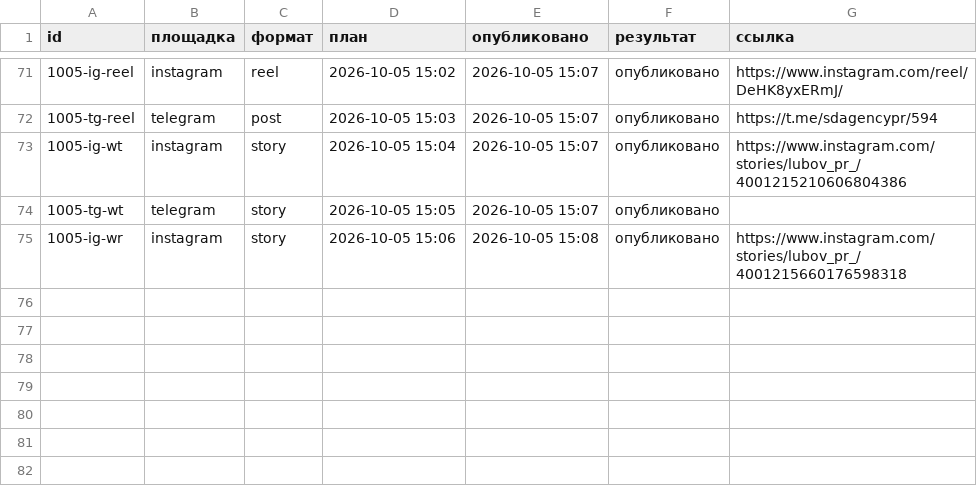
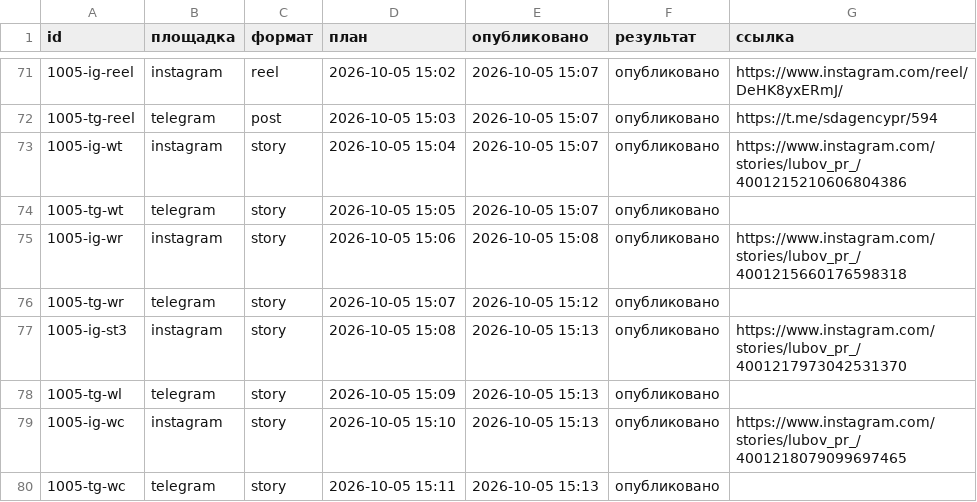
Before and after one commit to pavlik10011991-commits/avtoposter-lubovy, a CSV file: status.csv, drawn as a sheet; only a part is shown, gaps mark what is left out; the diff names each change by its address in the sheet, - before the commit and + after, or states it on an @@ line.

Commit message:
журнал: 2026-10-05 12:13 UTC

```diff
--- a/status.csv
+++ b/status.csv
+row 76: 1005-tg-wr | telegram | story | 2026-10-05 15:07 | 2026-10-05 15:12 | опубликовано
+row 77: 1005-ig-st3 | instagram | story | 2026-10-05 15:08 | 2026-10-05 15:13 | опубликовано | https://www.instagram.com/stories/lubov_pr_/4001217973042531370
+row 78: 1005-tg-wl | telegram | story | 2026-10-05 15:09 | 2026-10-05 15:13 | опубликовано
+row 79: 1005-ig-wc | instagram | story | 2026-10-05 15:10 | 2026-10-05 15:13 | опубликовано | https://www.instagram.com/stories/lubov_pr_/4001218079099697465
+row 80: 1005-tg-wc | telegram | story | 2026-10-05 15:11 | 2026-10-05 15:13 | опубликовано
```
